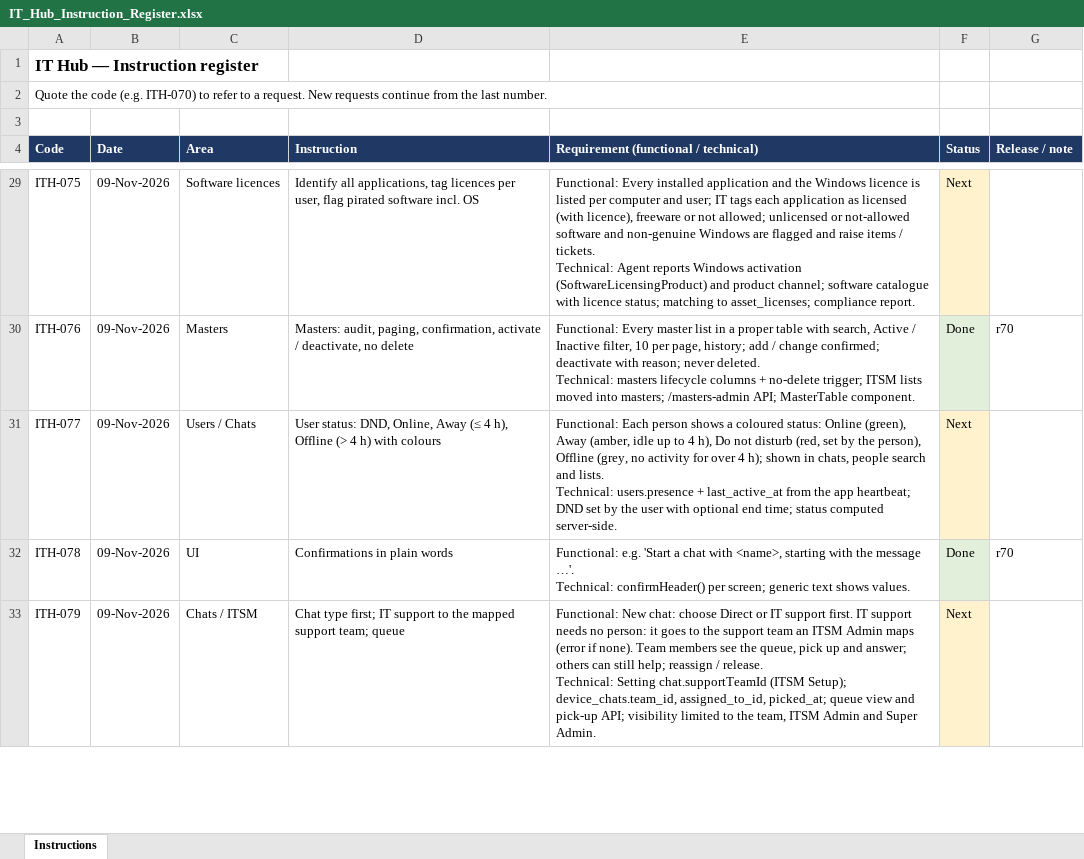
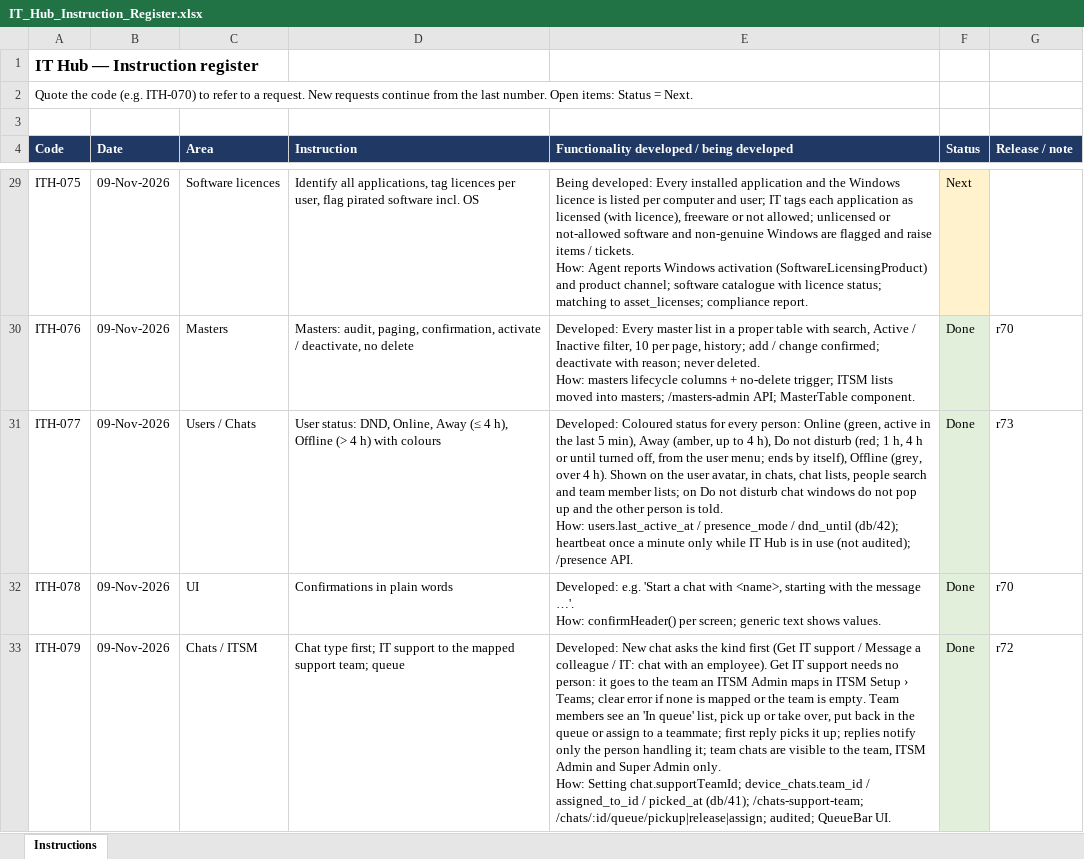
Before and after one commit to sachienbansode/it-transformation-asset, an Excel workbook: Claude outputs/IT_Hub_Instruction_Register.xlsx, sheet Instructions, drawn as a sheet; only a part is shown, gaps mark what is left out; values as stored, in another font and other column widths than the file's, no borders; ↵ is a line break in a cell; the diff covers the shown part only; the diff names each change by its address in the sheet, - before the commit and + after, or states it on an @@ line.

Commit message:
r73: ITH-077 user status, ITH-084 guided remote control, ITH-092 About, ITH-093-097 device data + grouped view (agent 1.1.9)

```diff
--- a/Claude outputs/IT_Hub_Instruction_Register.xlsx (sheet Instructions)
+++ b/Claude outputs/IT_Hub_Instruction_Register.xlsx (sheet Instructions)
-A2 (Code): …last number.
+A2 (Code): …last number. Open items: Status = Next.
-E4: Requirement (functional / technical)
+E4: Functionality developed / being developed
-E29: Functional: Every installed application and the Windows licence is listed per computer and user; IT tags each application as licensed (with licence), freeware or not allowed; unlicensed or not-allowed software and non-genuine Windows are flagged and raise items / tickets. ↵ Technical: Agent reports…
+E29: Being developed: Every installed application and the Windows licence is listed per computer and user; IT tags each application as licensed (with licence), freeware or not allowed; unlicensed or not-allowed software and non-genuine Windows are flagged and raise items / tickets. ↵ How: Agent reports…
-E30: Functional: Every master list in a proper table with search, Active / Inactive filter, 10 per page, history; add / change confirmed; deactivate with reason; never deleted. ↵ Technical: masters lifecycle…
+E30: Developed: Every master list in a proper table with search, Active / Inactive filter, 10 per page, history; add / change confirmed; deactivate with reason; never deleted. ↵ How: masters lifecycle…
-E31: Functional: Each person shows a coloured status: Online (green), Away (amber, idle up to 4 h), Do not disturb (red, set by the person), Offline (grey, no activity for over 4 h); shown in chats, people search and lists. ↵ Technical: users.presence + last_active_at from the app heartbeat; DND set by the user with optional end time; status computed server-side.
+E31: Developed: Coloured status for every person: Online (green, active in the last 5 min), Away (amber, up to 4 h), Do not disturb (red; 1 h, 4 h or until turned off, from the user menu; ends by itself), Offline (grey, over 4 h). Shown on the user avatar, in chats, chat lists, people search and team member lists; on Do not disturb chat windows do not pop up and the other person is told. ↵ How: users.last_active_at / presence_mode / dnd_until (db/42); heartbeat once a minute only while IT Hub is in use (not audited); /presence API.
-F31 (Status): Next
+F31 (Status): Done
-F31 fill: #FFF2CC
+F31 fill: #E2EFDA
-G31 (Release / note): (empty)
+G31 (Release / note): r73
-E32: Functional: e.g. 'Start a chat with <name>, starting with the message …'. ↵ Technical: confirmHeader() per…
+E32: Developed: e.g. 'Start a chat with <name>, starting with the message …'. ↵ How: confirmHeader() per…
-E33: Functional: New chat: choose Direct or IT support first. IT support needs no person: it goes to the support team an ITSM Admin maps (error if none). Team members see the queue, pick up and answer; others can still help; reassign / release. ↵ Technical: Setting chat.supportTeamId (ITSM Setup); device_chats.team_id, assigned_to_id, picked_at; queue view and pick-up API; visibility limited to the team, ITSM Admin and Super Admin.
+E33: Developed: New chat asks the kind first (Get IT support / Message a colleague / IT: chat with an employee). Get IT support needs no person: it goes to the team an ITSM Admin maps in ITSM Setup › Teams; clear error if none is mapped or the team is empty. Team members see an 'In queue' list, pick up or take over, put back in the queue or assign to a teammate; first reply picks it up; replies notify only the person handling it; team chats are visible to the team, ITSM Admin and Super Admin only. ↵ How: Setting chat.supportTeamId; device_chats.team_id / assigned_to_id / picked_at (db/41); /chats-support-team; /chats/:id/queue/pickup|release|assign; audited; QueueBar UI.
-F33 (Status): Next
+F33 (Status): Done
-F33 fill: #FFF2CC
+F33 fill: #E2EFDA
-G33 (Release / note): (empty)
+G33 (Release / note): r72
```
Also changed, not shown: 11 added rows, 36 edited cells and cell formats elsewhere in this sheet, 25 other files.
